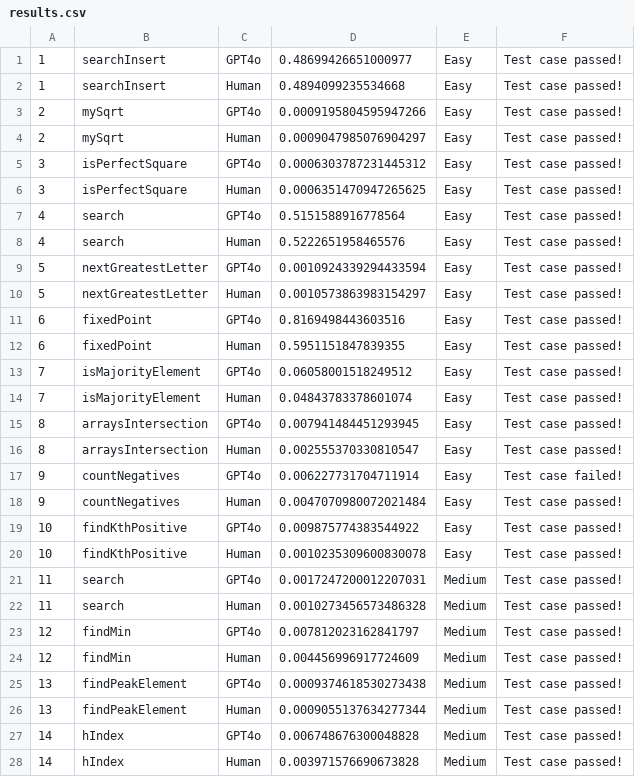
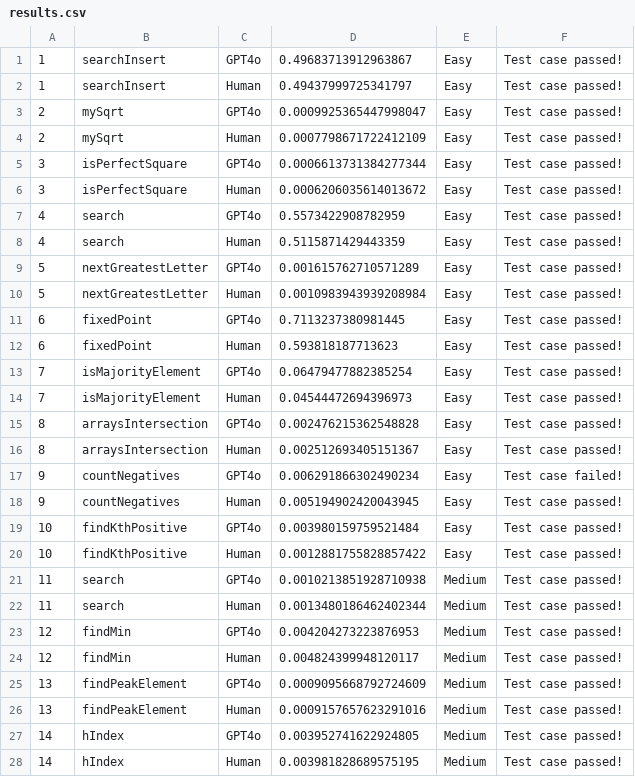
Before and after one commit to Kenleo14/CSCI5343-Term-Project, a CSV file: results.csv, drawn as a sheet; only a part is shown; the diff covers the shown part only.

```diff
--- a/results.csv
+++ b/results.csv
@@ -1,28 +1,28 @@
-1,searchInsert,GPT4o,0.48699426651000977,Easy,Test case passed!
-1,searchInsert,Human,0.4894099235534668,Easy,Test case passed!
-2,mySqrt,GPT4o,0.0009195804595947266,Easy,Test case passed!
-2,mySqrt,Human,0.0009047985076904297,Easy,Test case passed!
-3,isPerfectSquare,GPT4o,0.0006303787231445312,Easy,Test case passed!
-3,isPerfectSquare,Human,0.0006351470947265625,Easy,Test case passed!
-4,search,GPT4o,0.5151588916778564,Easy,Test case passed!
-4,search,Human,0.5222651958465576,Easy,Test case passed!
-5,nextGreatestLetter,GPT4o,0.0010924339294433594,Easy,Test case passed!
-5,nextGreatestLetter,Human,0.0010573863983154297,Easy,Test case passed!
-6,fixedPoint,GPT4o,0.8169498443603516,Easy,Test case passed!
-6,fixedPoint,Human,0.5951151847839355,Easy,Test case passed!
-7,isMajorityElement,GPT4o,0.06058001518249512,Easy,Test case passed!
-7,isMajorityElement,Human,0.04843783378601074,Easy,Test case passed!
-8,arraysIntersection,GPT4o,0.007941484451293945,Easy,Test case passed!
-8,arraysIntersection,Human,0.002555370330810547,Easy,Test case passed!
-9,countNegatives,GPT4o,0.006227731704711914,Easy,Test case failed!
-9,countNegatives,Human,0.0047070980072021484,Easy,Test case passed!
-10,findKthPositive,GPT4o,0.009875774383544922,Easy,Test case passed!
-10,findKthPositive,Human,0.0010235309600830078,Easy,Test case passed!
-11,search,GPT4o,0.0017247200012207031,Medium,Test case passed!
-11,search,Human,0.0010273456573486328,Medium,Test case passed!
-12,findMin,GPT4o,0.007812023162841797,Medium,Test case passed!
-12,findMin,Human,0.004456996917724609,Medium,Test case passed!
-13,findPeakElement,GPT4o,0.0009374618530273438,Medium,Test case passed!
-13,findPeakElement,Human,0.0009055137634277344,Medium,Test case passed!
-14,hIndex,GPT4o,0.006748676300048828,Medium,Test case passed!
-14,hIndex,Human,0.003971576690673828,Medium,Test case passed!
+1,searchInsert,GPT4o,0.49683713912963867,Easy,Test case passed!
+1,searchInsert,Human,0.49437999725341797,Easy,Test case passed!
+2,mySqrt,GPT4o,0.0009925365447998047,Easy,Test case passed!
+2,mySqrt,Human,0.0007798671722412109,Easy,Test case passed!
+3,isPerfectSquare,GPT4o,0.0006613731384277344,Easy,Test case passed!
+3,isPerfectSquare,Human,0.0006206035614013672,Easy,Test case passed!
+4,search,GPT4o,0.5573422908782959,Easy,Test case passed!
+4,search,Human,0.5115871429443359,Easy,Test case passed!
+5,nextGreatestLetter,GPT4o,0.001615762710571289,Easy,Test case passed!
+5,nextGreatestLetter,Human,0.0010983943939208984,Easy,Test case passed!
+6,fixedPoint,GPT4o,0.7113237380981445,Easy,Test case passed!
+6,fixedPoint,Human,0.593818187713623,Easy,Test case passed!
+7,isMajorityElement,GPT4o,0.06479477882385254,Easy,Test case passed!
+7,isMajorityElement,Human,0.04544472694396973,Easy,Test case passed!
+8,arraysIntersection,GPT4o,0.002476215362548828,Easy,Test case passed!
+8,arraysIntersection,Human,0.002512693405151367,Easy,Test case passed!
+9,countNegatives,GPT4o,0.006291866302490234,Easy,Test case failed!
+9,countNegatives,Human,0.005194902420043945,Easy,Test case passed!
+10,findKthPositive,GPT4o,0.003980159759521484,Easy,Test case passed!
+10,findKthPositive,Human,0.0012881755828857422,Easy,Test case passed!
+11,search,GPT4o,0.0010213851928710938,Medium,Test case passed!
+11,search,Human,0.0013480186462402344,Medium,Test case passed!
+12,findMin,GPT4o,0.004204273223876953,Medium,Test case passed!
+12,findMin,Human,0.004824399948120117,Medium,Test case passed!
+13,findPeakElement,GPT4o,0.0009095668792724609,Medium,Test case passed!
+13,findPeakElement,Human,0.0009157657623291016,Medium,Test case passed!
+14,hIndex,GPT4o,0.003952741622924805,Medium,Test case passed!
+14,hIndex,Human,0.003981828689575195,Medium,Test case passed!
```
Also changed, not shown: 32 edited cells elsewhere in this file, 1 other file.
